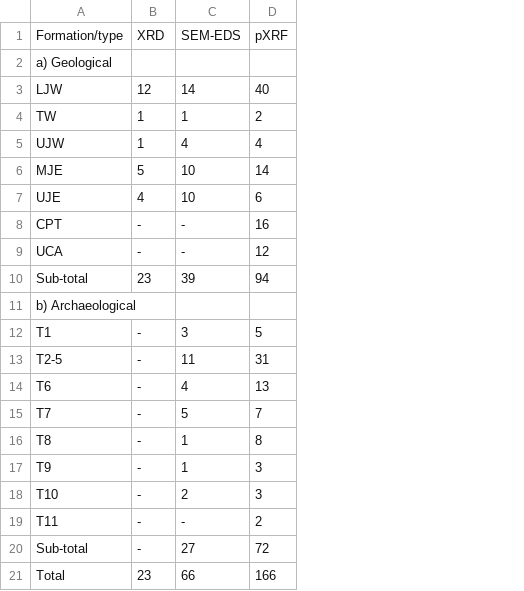
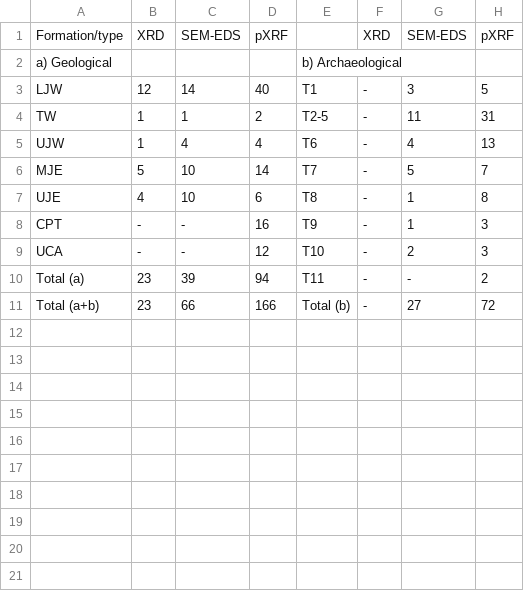
Before and after one commit to jbelmiro/WithinChert, a CSV file: analysis/data/raw_data/geochem_samples_n.csv, drawn as a sheet; removed rows and columns are numbered as before the commit, all else as after; the diff names each change by its address in the sheet, - before the commit and + after, or states it on an @@ line.

Commit message:
Changed table. Added abstract, keywords, conclusion and SOM list

```diff
--- a/analysis/data/raw_data/geochem_samples_n.csv
+++ b/analysis/data/raw_data/geochem_samples_n.csv
+column E, rows 2-11: b) Archaeological | T1 | T2-5 | T6 | T7 | T8 | T9 | T10 | T11 | Total (b)
+column F, rows 1-11: XRD |  | - | - | - | - | - | - | - | - | -
+column G, rows 1-11: SEM-EDS |  | 3 | 11 | 4 | 5 | 1 | 1 | 2 | - | 27
+column H, rows 1-11: pXRF |  | 5 | 31 | 13 | 7 | 8 | 3 | 3 | 2 | 72
-A10: Sub-total
+A10: Total (a)
-row 11: b) Archaeological
-row 12: T1 | - | 3 | 5
-row 13: T2-5 | - | 11 | 31
-row 14: T6 | - | 4 | 13
-row 15: T7 | - | 5 | 7
-row 16: T8 | - | 1 | 8
-row 17: T9 | - | 1 | 3
-row 18: T10 | - | 2 | 3
-row 19: T11 | - | - | 2
-row 20: Sub-total | - | 27 | 72
-A11: Total
+A11: Total (a+b)
```
Also changed, not shown: 2 other files.
